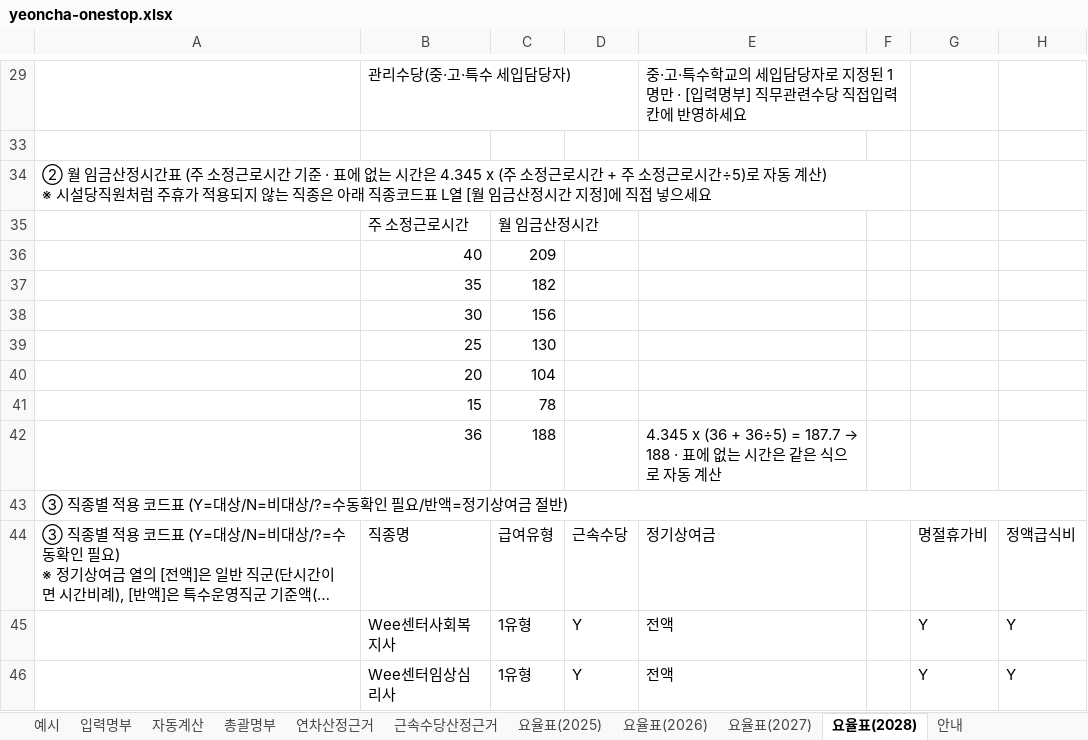
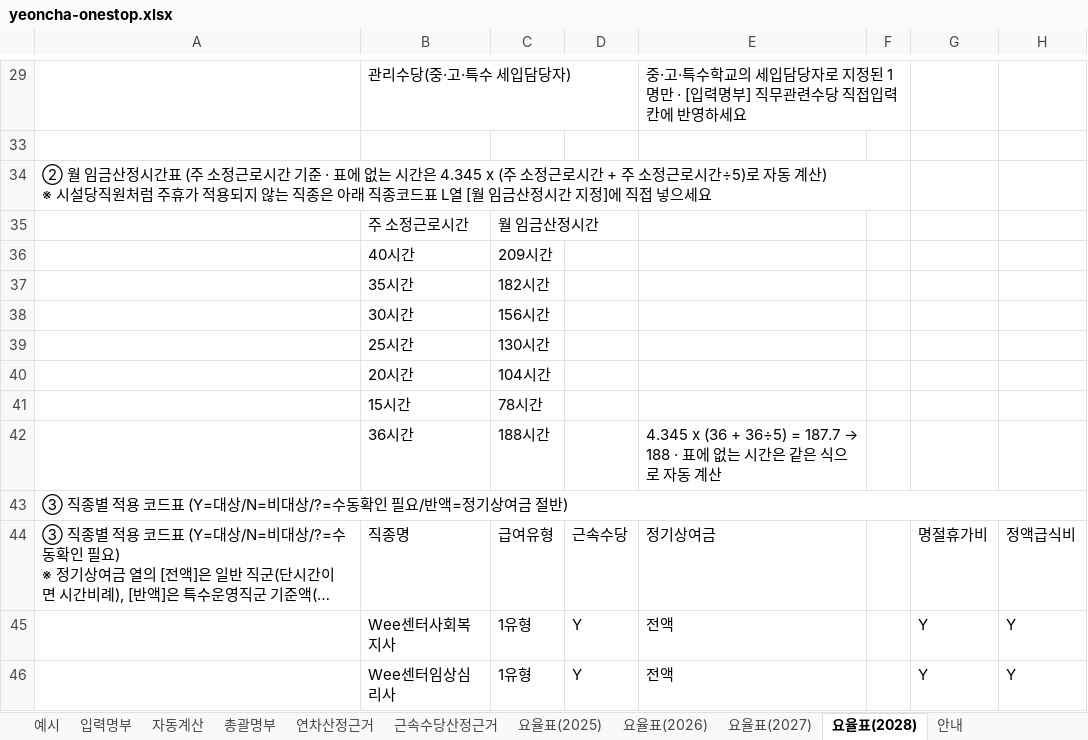
Before and after one commit to christmasgo7862-glitch/barodogu, an Excel workbook: files/yeoncha-onestop.xlsx, sheet 요율표(2028), drawn as a sheet; only a part is shown, gaps mark what is left out; long unchanged cells end in …; values as stored, in another font and other column widths than the file's, no cell formats; conditional formats not drawn; removed rows and columns are numbered as before the commit, all else as after; rows hold the shown columns only; the diff names each change by its address in the sheet, - before the commit and + after, or states it on an @@ line.

```diff
--- a/files/yeoncha-onestop.xlsx (sheet 요율표(2028))
+++ b/files/yeoncha-onestop.xlsx (sheet 요율표(2028))
-row 36:  | 40 | 209
-row 37:  | 35 | 182
-row 38:  | 30 | 156
-row 39:  | 25 | 130
-row 40:  | 20 | 104
-row 41:  | 15 | 78
+row 36:  | 40시간 | 209시간
+row 37:  | 35시간 | 182시간
+row 38:  | 30시간 | 156시간
+row 39:  | 25시간 | 130시간
+row 40:  | 20시간 | 104시간
+row 41:  | 15시간 | 78시간
-B42: 36
+B42: 36시간
-C42: 188
+C42: 188시간
```
Also changed, not shown: sheet 총괄명부, sheet 연차산정근거, sheet 예시, sheet 요율표(2027), sheet 요율표(2026), sheet 요율표(2025), 4 more sheets, cell formats, formulas that keep their value, hidden cells, 1 other file.
